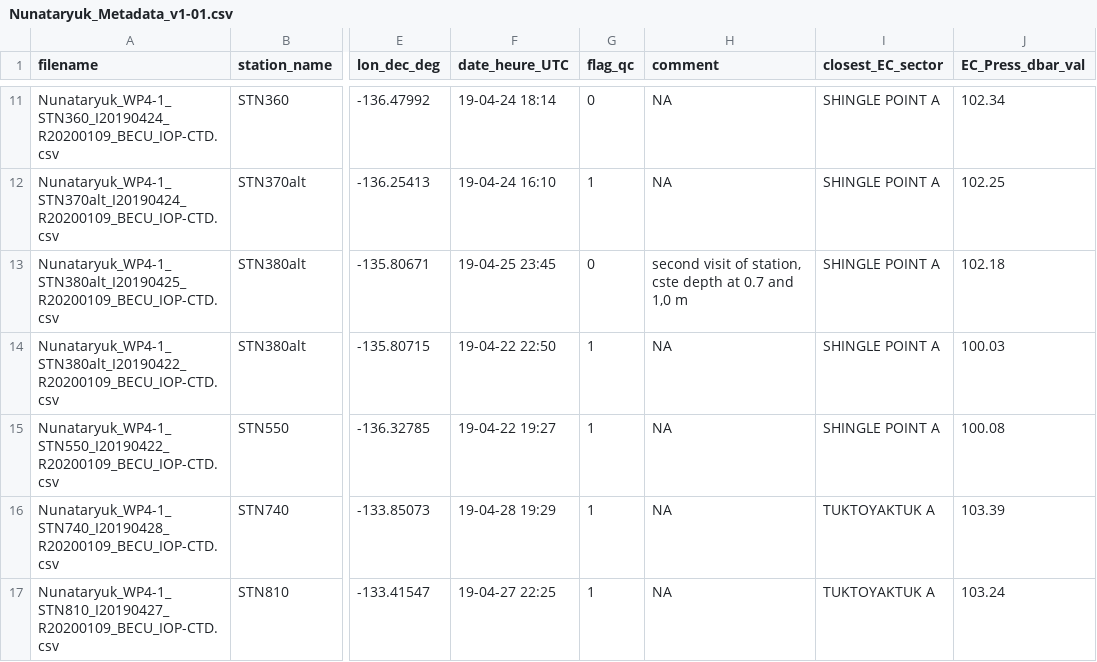
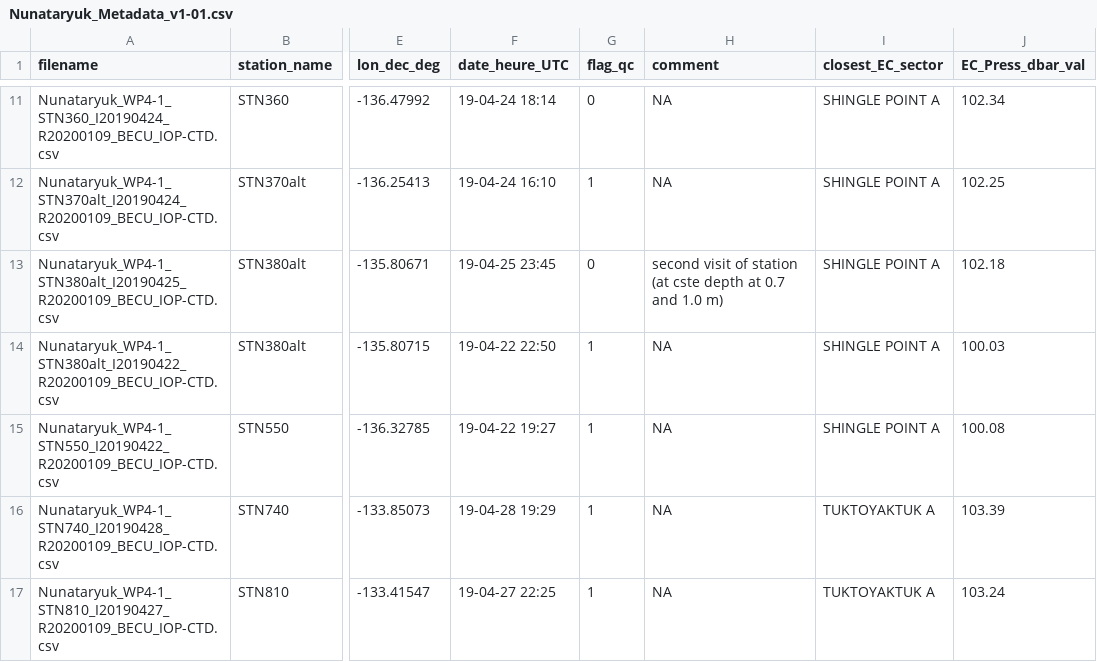
Before and after one commit to GuislainBecu/Nunataryuk, a CSV file: res/ASCII.final/Nunataryuk_Metadata_v1-01.csv, drawn as a sheet; only a part is shown, gaps mark what is left out; the diff names each change by its address in the sheet, - before the commit and + after, or states it on an @@ line.

Commit message:
removed "," in the comment field, to be able to (finally!) render this file in the GitHub.com environment

```diff
--- a/res/ASCII.final/Nunataryuk_Metadata_v1-01.csv
+++ b/res/ASCII.final/Nunataryuk_Metadata_v1-01.csv
-H13 (comment): …visit of station, cste depth at 0.7 and 1,0 m
+H13 (comment): …visit of station (at cste depth at 0.7 and 1.0 m)
```
